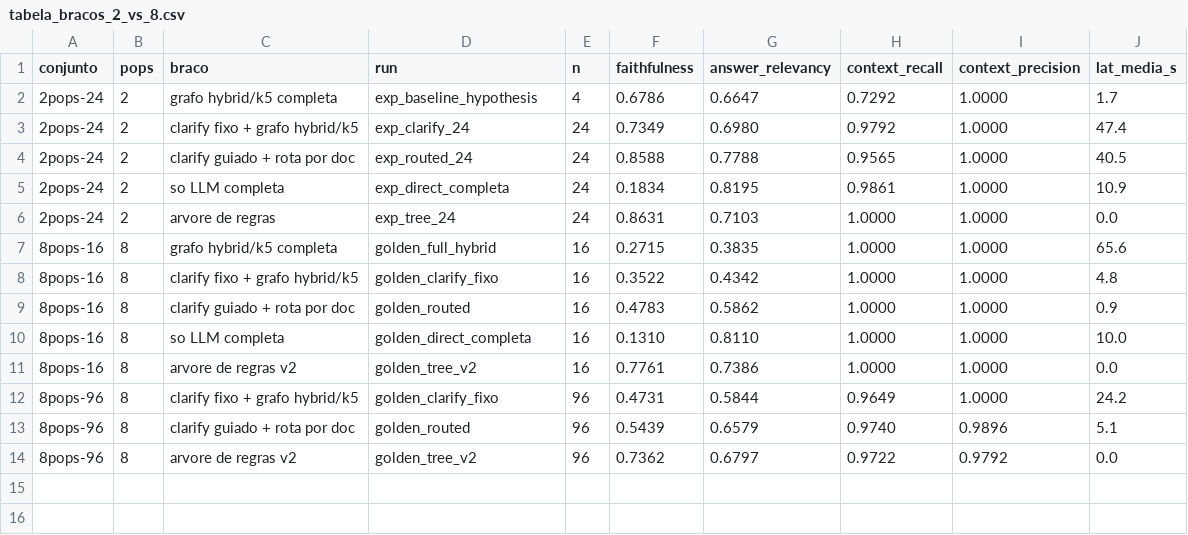
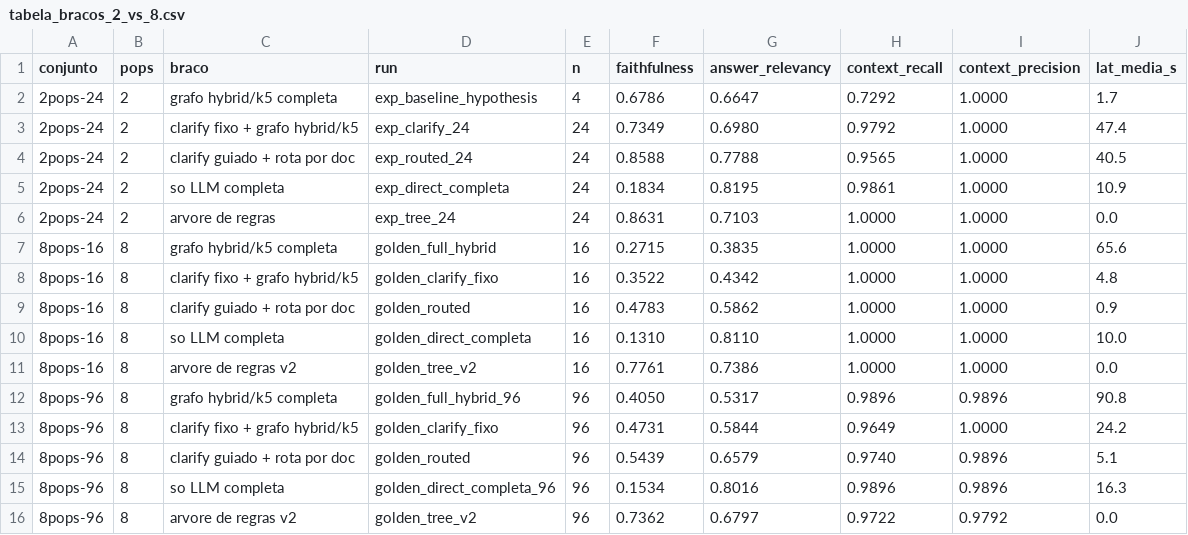
Before and after one commit to fabioomachi/tcc-ia-benchmarking-lightrag, a CSV file: relatorio-tcc/evidencias/tabela_bracos_2_vs_8.csv, drawn as a sheet; the diff names each change by its address in the sheet, - before the commit and + after, or states it on an @@ line.

Commit message:
docs(tcc): completa nivel 8pops-96 com hybrid e direct
Novos runs golden_full_hybrid_96 (0.4050/0.5317) e
golden_direct_completa_96 (0.1534/0.8016), n=96, juiz
gemini-3.5-flash-lite. Matriz, grafico, tabela-fonte e evidencias
era8_96_* atualizados; runs de 16 preservados.

```diff
--- a/relatorio-tcc/evidencias/tabela_bracos_2_vs_8.csv
+++ b/relatorio-tcc/evidencias/tabela_bracos_2_vs_8.csv
+row 12: 8pops-96 | 8 | grafo hybrid/k5 completa | golden_full_hybrid_96 | 96 | 0.4050 | 0.5317 | 0.9896 | 0.9896 | 90.8
+row 15: 8pops-96 | 8 | so LLM completa | golden_direct_completa_96 | 96 | 0.1534 | 0.8016 | 0.9896 | 0.9896 | 16.3
```
Also changed, not shown: 5 other files.
